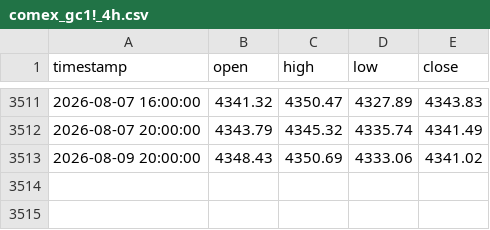
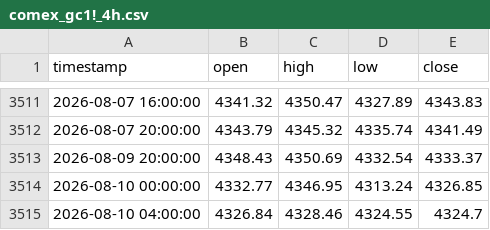
Before and after one commit to evan7646-cloud/Gold_Strategy_Watch, a CSV file: comex_gc1!_4h.csv, drawn as a sheet; only a part is shown, gaps mark what is left out.

```diff
--- a/comex_gc1!_4h.csv
+++ b/comex_gc1!_4h.csv
@@ -3512,2 +3512,4 @@ timestamp,open,high,low,close
 2026-08-07 20:00:00,4343.79,4345.32,4335.74,4341.49
-2026-08-09 20:00:00,4348.43,4350.69,4333.06,4341.02
+2026-08-09 20:00:00,4348.43,4350.69,4332.54,4333.37
+2026-08-10 00:00:00,4332.77,4346.95,4313.24,4326.85
+2026-08-10 04:00:00,4326.84,4328.46,4324.55,4324.7
```
Also changed, not shown: comex_gc1!_daily.csv, iceus_dxy_daily.csv, 1 other file.
